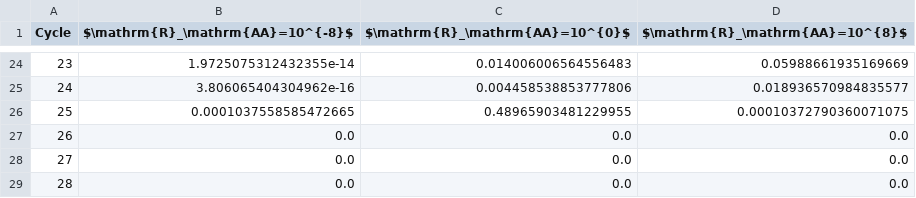
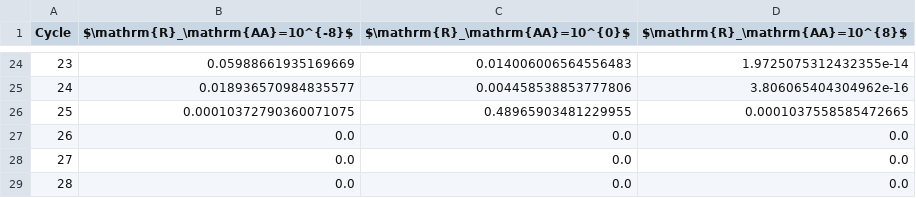
Before and after one commit to Becksteinlab/kda-examples, a CSV file: kda_paper/fig_13-15__8_state_emre_model/notebooks/RAA_net_cycle_flux_table.csv, drawn as a sheet; only a part is shown, gaps mark what is left out; the diff covers the shown part only.

```diff
--- a/kda_paper/fig_13-15__8_state_emre_model/notebooks/RAA_net_cycle_flux_table.csv
+++ b/kda_paper/fig_13-15__8_state_emre_model/notebooks/RAA_net_cycle_flux_table.csv
@@ -24,4 +24,4 @@ Cycle,$\mathrm{R}_\mathrm{AA}=10^{-8}$,$\mathrm{R}_\mathrm{AA}=10^{0}$,$\mathrm{
-23,1.9725075312432355e-14,0.014006006564556483,0.05988661935169669
-24,3.806065404304962e-16,0.004458538853777806,0.018936570984835577
-25,0.0001037558585472665,0.48965903481229955,0.00010372790360071075
+23,0.05988661935169669,0.014006006564556483,1.9725075312432355e-14
+24,0.018936570984835577,0.004458538853777806,3.806065404304962e-16
+25,0.00010372790360071075,0.48965903481229955,0.0001037558585472665
 26,0.0,0.0,0.0
```
Also changed, not shown: 32 edited cells elsewhere in this file, 1 other file.
